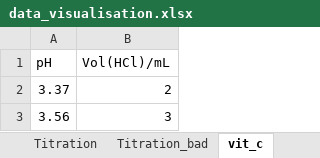
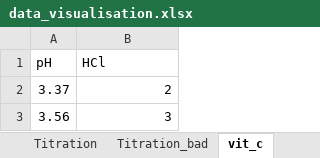
Before and after one commit to ogpp-pha/MBaP, an Excel workbook: data_visualisation.xlsx, sheet vit_c, drawn as a sheet; only a part is shown; values as stored, in another font and other column widths than the file's, no borders; the diff names each change by its address in the sheet, - before the commit and + after, or states it on an @@ line.

Commit message:
Update excel file

```diff
--- a/data_visualisation.xlsx (sheet vit_c)
+++ b/data_visualisation.xlsx (sheet vit_c)
-B1: Vol(HCl)/mL
+B1: HCl
```
